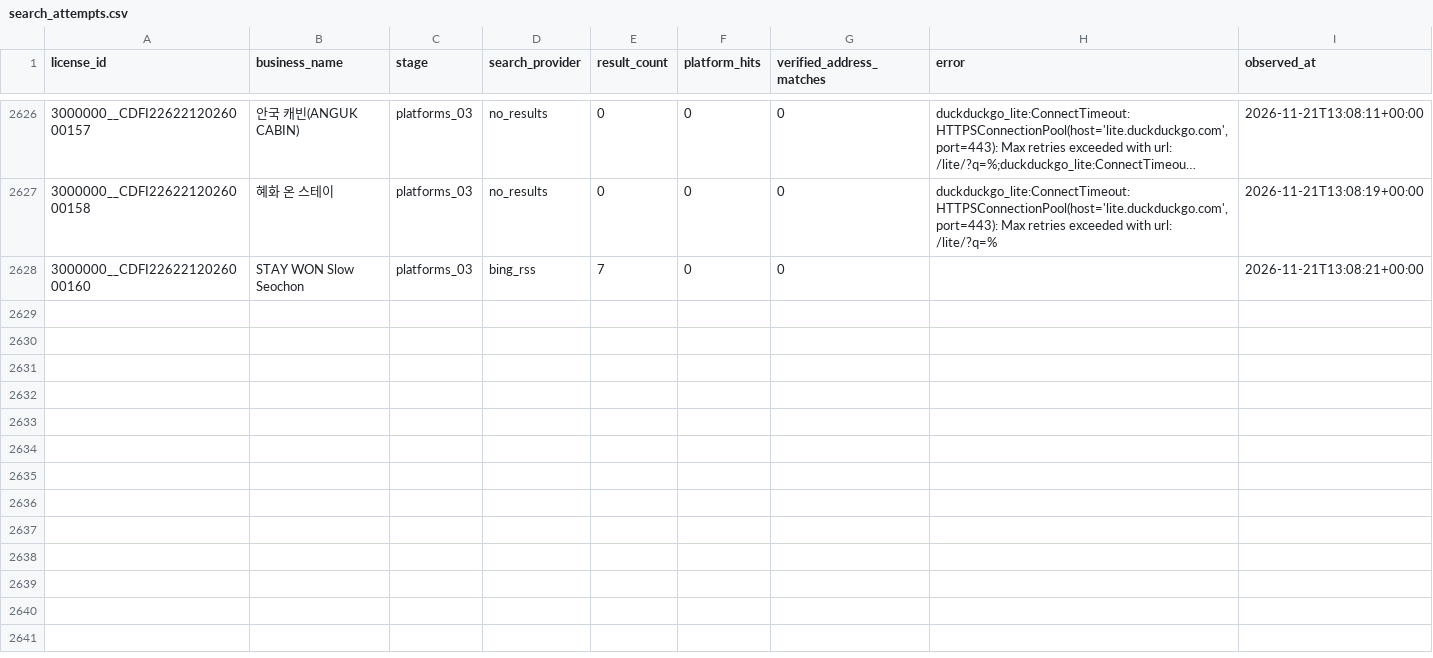
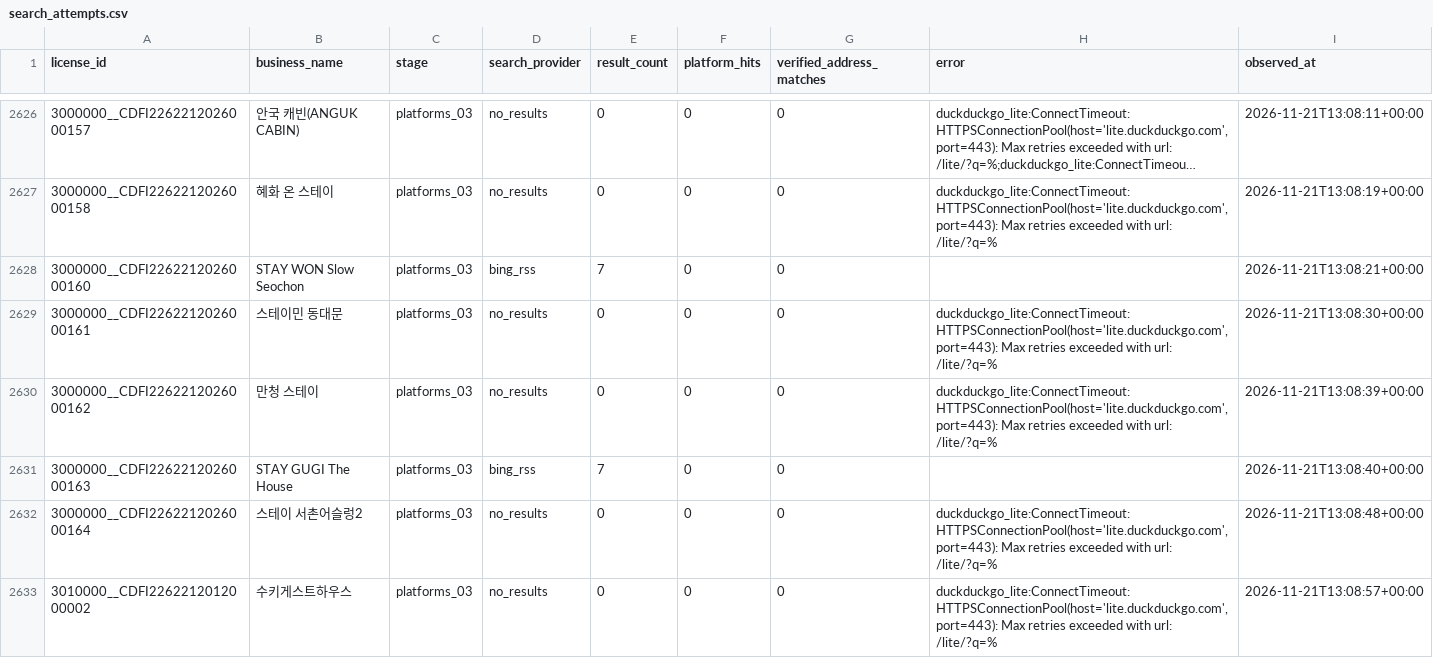
Before and after one commit to lyonbegin/hitel-scribd-runner, a CSV file: data/seoul-ota/search_attempts.csv, drawn as a sheet; only a part is shown, gaps mark what is left out; long unchanged cells end in ….

```diff
--- a/data/seoul-ota/search_attempts.csv
+++ b/data/seoul-ota/search_attempts.csv
@@ -2628 +2628,6 @@
 3000000__CDFI2262212026000160,STAY WON Slow Seochon,platforms_03,bing_rss,7,0,0,,2026-11-21T13:08:21+00:00
+3000000__CDFI2262212026000161,스테이민 동대문,platforms_03,no_results,0,0,0,"duckduckgo_lite:ConnectTimeout:HTTPSConnectionPool(host='lite.duckduckgo.com', port=443): Max retries exceeded with url: /lite/?q=%",2026-11-21T13:08:30+00:00
+3000000__CDFI2262212026000162,만청 스테이,platforms_03,no_results,0,0,0,"duckduckgo_lite:ConnectTimeout:HTTPSConnectionPool(host='lite.duckduckgo.com', port=443): Max retries exceeded with url: /lite/?q=%",2026-11-21T13:08:39+00:00
+3000000__CDFI2262212026000163,STAY GUGI The House,platforms_03,bing_rss,7,0,0,,2026-11-21T13:08:40+00:00
+3000000__CDFI2262212026000164,스테이 서촌어슬렁2,platforms_03,no_results,0,0,0,"duckduckgo_lite:ConnectTimeout:HTTPSConnectionPool(host='lite.duckduckgo.com', port=443): Max retries exceeded with url: /lite/?q=%",2026-11-21T13:08:48+00:00
+3010000__CDFI2262212012000002,수키게스트하우스,platforms_03,no_results,0,0,0,"duckduckgo_lite:ConnectTimeout:HTTPSConnectionPool(host='lite.duckduckgo.com', port=443): Max retries exceeded with url: /lite/?q=%",2026-11-21T13:08:57+00:00
```
Also changed, not shown: 2 other files.
